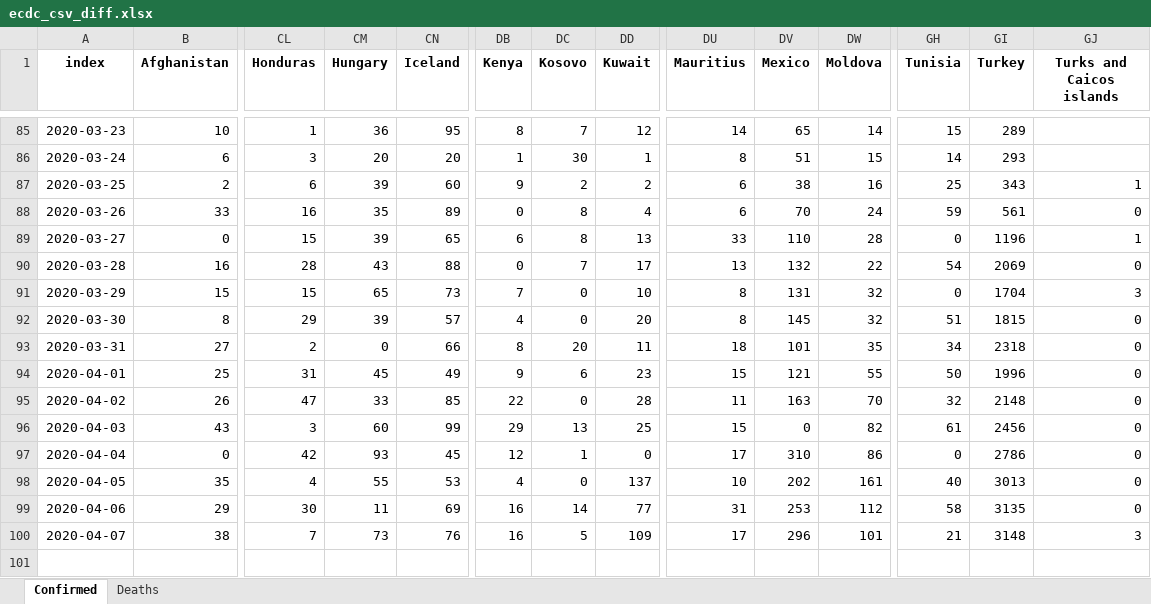
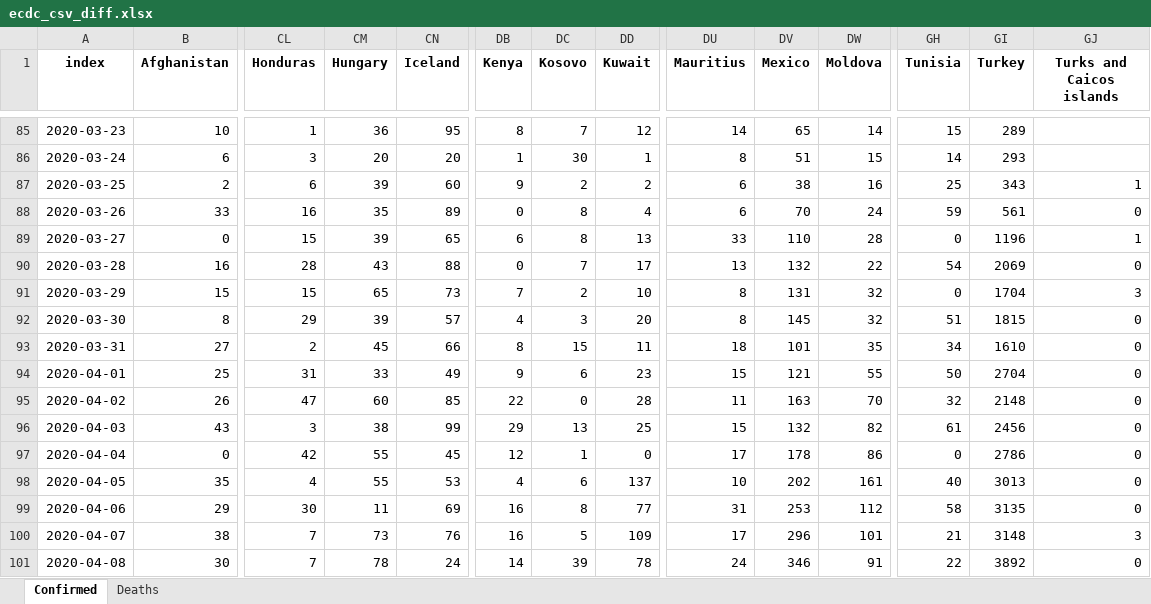
Before and after one commit to maisammusthafa/covid-19, an Excel workbook: ecdc_csv/data/ecdc_csv_diff.xlsx, sheet Confirmed, drawn as a sheet; only a part is shown, gaps mark what is left out; values as stored, in another font and other column widths than the file's, no borders; rows hold the shown columns only; the diff names each change by its address in the sheet, - before the commit and + after, or states it on an @@ line.

```diff
--- a/ecdc_csv/data/ecdc_csv_diff.xlsx (sheet Confirmed)
+++ b/ecdc_csv/data/ecdc_csv_diff.xlsx (sheet Confirmed)
-DC91 (Kosovo): 0
+DC91 (Kosovo): 2
-DC92 (Kosovo): 0
+DC92 (Kosovo): 3
-CM93 (Hungary): 0
+CM93 (Hungary): 45
-DC93 (Kosovo): 20
+DC93 (Kosovo): 15
-GI93 (Turkey): 2318
+GI93 (Turkey): 1610
-CM94 (Hungary): 45
+CM94 (Hungary): 33
-GI94 (Turkey): 1996
+GI94 (Turkey): 2704
-CM95 (Hungary): 33
+CM95 (Hungary): 60
-CM96 (Hungary): 60
+CM96 (Hungary): 38
-DV96 (Mexico): 0
+DV96 (Mexico): 132
-CM97 (Hungary): 93
+CM97 (Hungary): 55
-DV97 (Mexico): 310
+DV97 (Mexico): 178
-DC98 (Kosovo): 0
+DC98 (Kosovo): 6
-DC99 (Kosovo): 14
+DC99 (Kosovo): 8
+row 101: 2020-04-08 | 30 | 7 | 78 | 24 | 14 | 39 | 78 | 24 | 346 | 91 | 22 | 3892 | 0
```
Also changed, not shown: sheet Deaths, ecdc_csv/data/ecdc_csv_total.xlsx, jhu_gis/data/jhu_gis_diff.xlsx, 5 other files.
